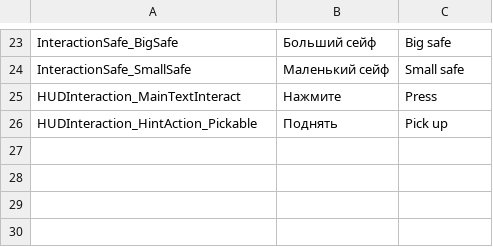
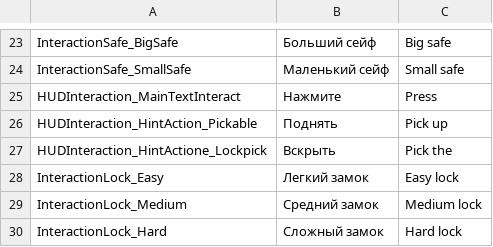
Before and after one commit to PanichMark/IvanPetrovichGoesToAmerica_Unity, a CSV file: Assets/Resources/Lozalization/IvanPetrovichGoesToAmerica_Localization.csv, drawn as a sheet; only a part is shown, gaps mark what is left out; the diff names each change by its address in the sheet, - before the commit and + after, or states it on an @@ line.

Commit message:
Changed Lock/Door relations. Continue adding Text Localization to game

```diff
--- a/Assets/Resources/Lozalization/IvanPetrovichGoesToAmerica_Localization.csv
+++ b/Assets/Resources/Lozalization/IvanPetrovichGoesToAmerica_Localization.csv
+row 27: HUDInteraction_HintActione_Lockpick | Вскрыть | Pick the
+row 28: InteractionLock_Easy | Легкий замок | Easy lock
+row 29: InteractionLock_Medium | Средний замок | Medium lock
+row 30: InteractionLock_Hard | Сложный замок | Hard lock
```
Also changed, not shown: 25 other files.
